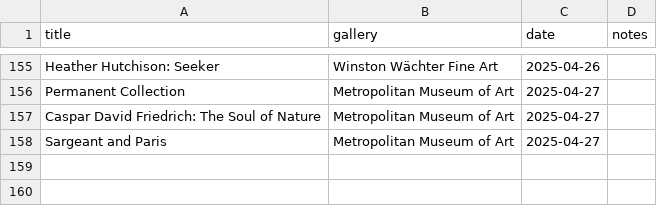
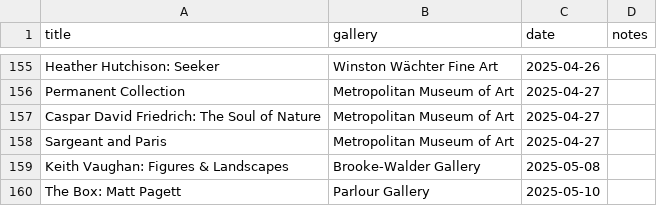
Before and after one commit to JMDKC/jmdkc-info, a CSV file: artload.csv, drawn as a sheet; only a part is shown, gaps mark what is left out; the diff names each change by its address in the sheet, - before the commit and + after, or states it on an @@ line.

Commit message:
updated art table

```diff
--- a/artload.csv
+++ b/artload.csv
+row 159: Keith Vaughan: Figures & Landscapes | Brooke-Walder Gallery | 2025-05-08
+row 160: The Box: Matt Pagett | Parlour Gallery | 2025-05-10
```
Also changed, not shown: 1 other file.
